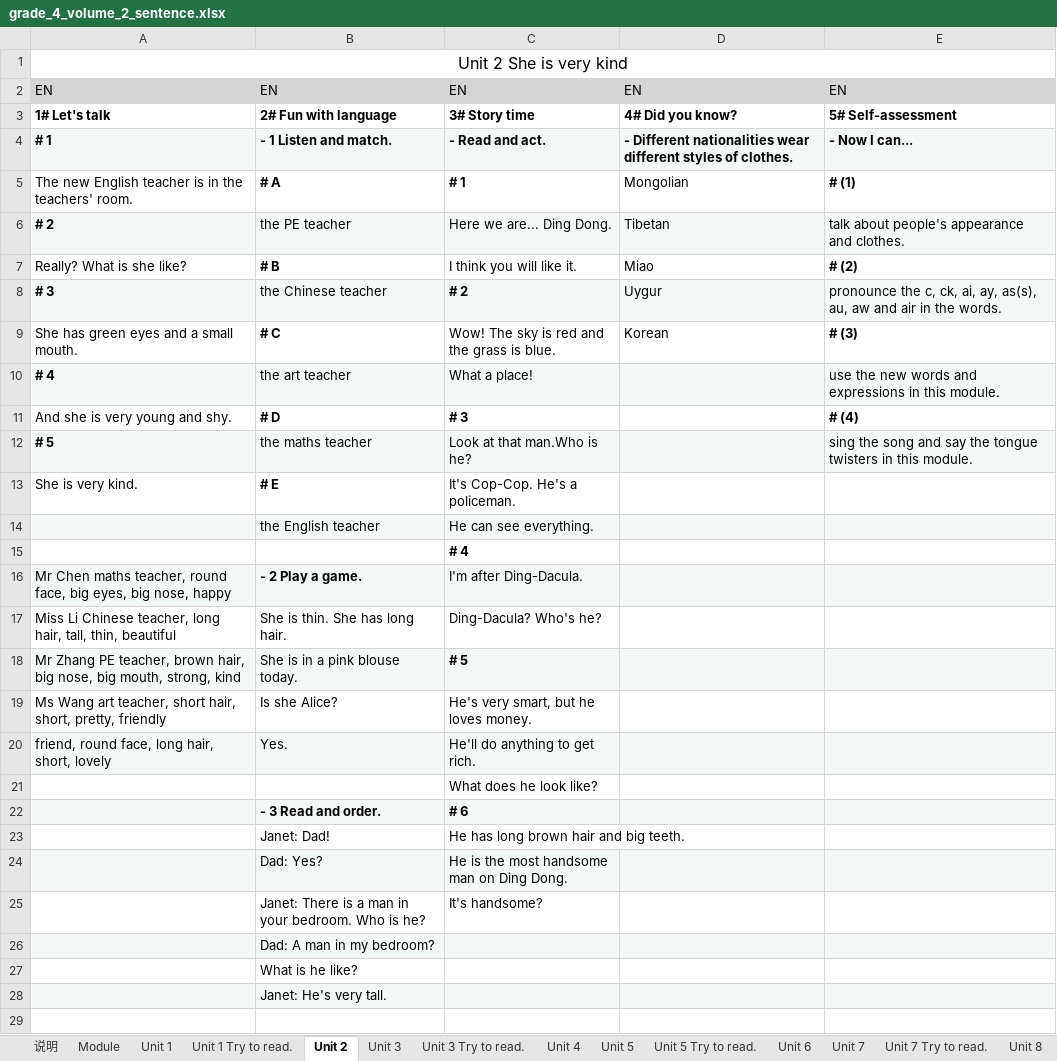
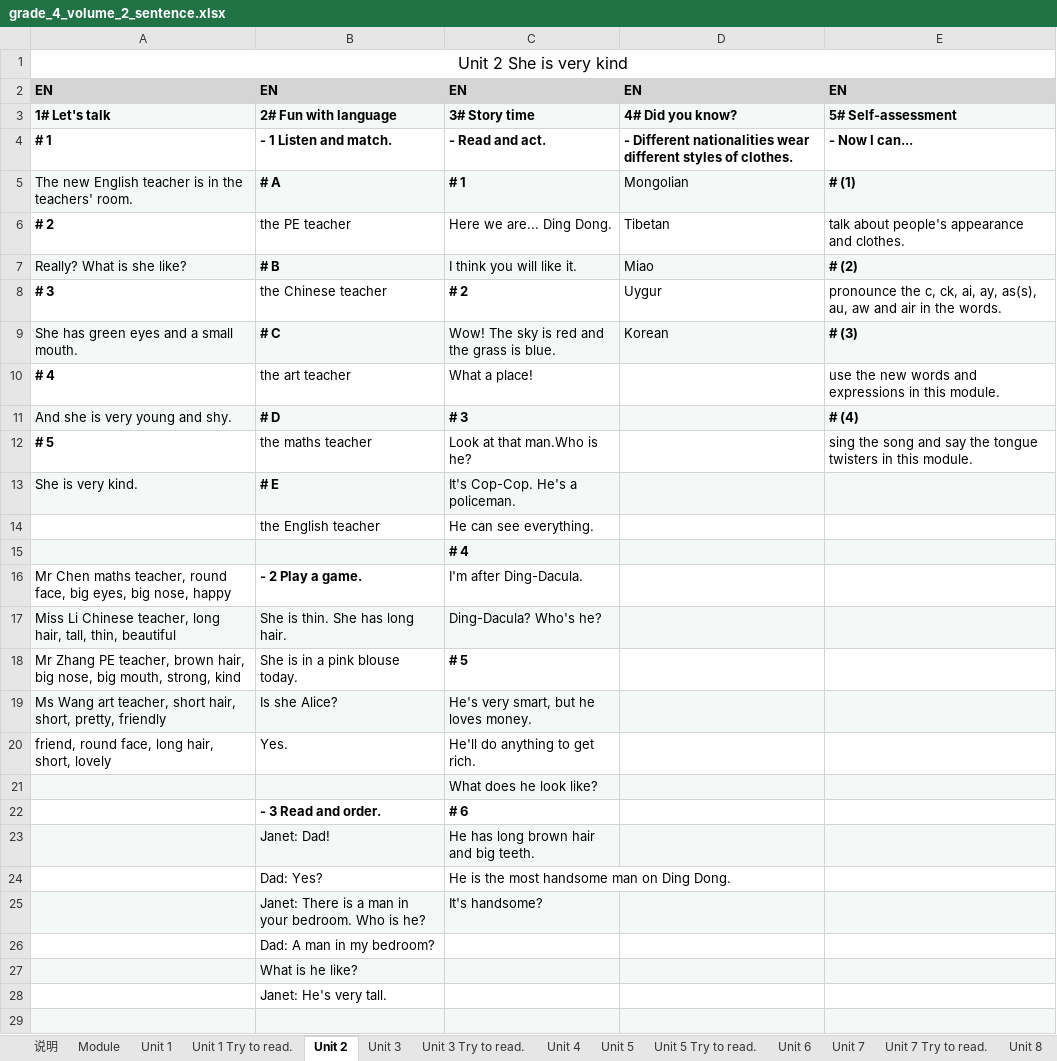
Before and after one commit to tl-cn/etw, an Excel workbook: excel/grade_4_volume_2_sentence.xlsx, sheet Unit 2, drawn as a sheet; only a part is shown; values as stored, in another font and other column widths than the file's, no borders; the diff covers the shown part only; the diff names each change by its address in the sheet, - before the commit and + after, or states it on an @@ line.

```diff
--- a/excel/grade_4_volume_2_sentence.xlsx (sheet Unit 2)
+++ b/excel/grade_4_volume_2_sentence.xlsx (sheet Unit 2)
-A2:E2 bold: off
+A2:E2 bold: on
-A3:E3 fill: none
+A3:E3 fill: #F4F9F8
-A4:E4 fill: #F4F9F8
+A4:E4 fill: none
-A5:E5 fill: none
+A5:E5 fill: #F4F9F8
-A6:E6 fill: #F4F9F8
+A6:E6 fill: none
-A7:E7 fill: none
+A7:E7 fill: #F4F9F8
-A8:E8 fill: #F4F9F8
+A8:E8 fill: none
-A9:E9 fill: none
+A9:E9 fill: #F4F9F8
-A10:E10 fill: #F4F9F8
+A10:E10 fill: none
-A11:E11 fill: none
+A11:E11 fill: #F4F9F8
-A12:E12 fill: #F4F9F8
+A12:E12 fill: none
-A13:E13 fill: none
+A13:E13 fill: #F4F9F8
-A14:E14 fill: #F4F9F8
+A14:E14 fill: none
-A15:E15 fill: none
+A15:E15 fill: #F4F9F8
-A16:E16 fill: #F4F9F8
+A16:E16 fill: none
-A17:E17 fill: none
+A17:E17 fill: #F4F9F8
-A18:E18 fill: #F4F9F8
+A18:E18 fill: none
-A19:E19 fill: none
+A19:E19 fill: #F4F9F8
-A20:E20 fill: #F4F9F8
+A20:E20 fill: none
-A21:E21 fill: none
+A21:E21 fill: #F4F9F8
-A22:E22 fill: #F4F9F8
+A22:E22 fill: none
-A23:E23 fill: none
+A23:E23 fill: #F4F9F8
-A24:E24 fill: #F4F9F8
+A24:E24 fill: none
-A25:E25 fill: none
+A25:E25 fill: #F4F9F8
-A26:E26 fill: #F4F9F8
+A26:E26 fill: none
-A27:E27 fill: none
+A27:E27 fill: #F4F9F8
-A28:E28 fill: #F4F9F8
+A28:E28 fill: none
-A29:E29 fill: none
+A29:E29 fill: #F4F9F8
```
Also changed, not shown: cell formats elsewhere in this sheet, sheet Unit 10, sheet Unit 12, sheet Unit 6, sheet Unit 4, sheet Unit 11, sheet Unit 7, 7 more sheets, other sheet tabs.
